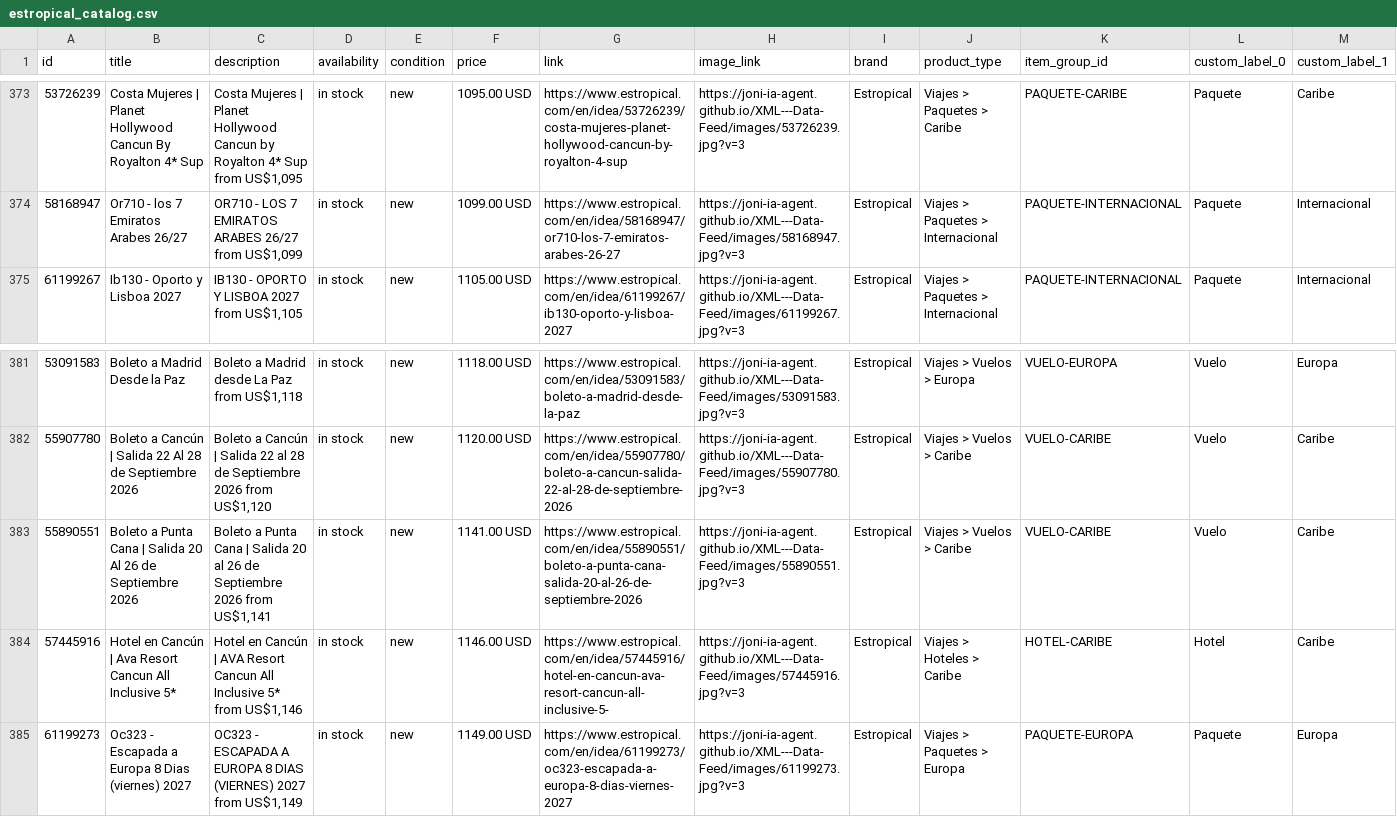
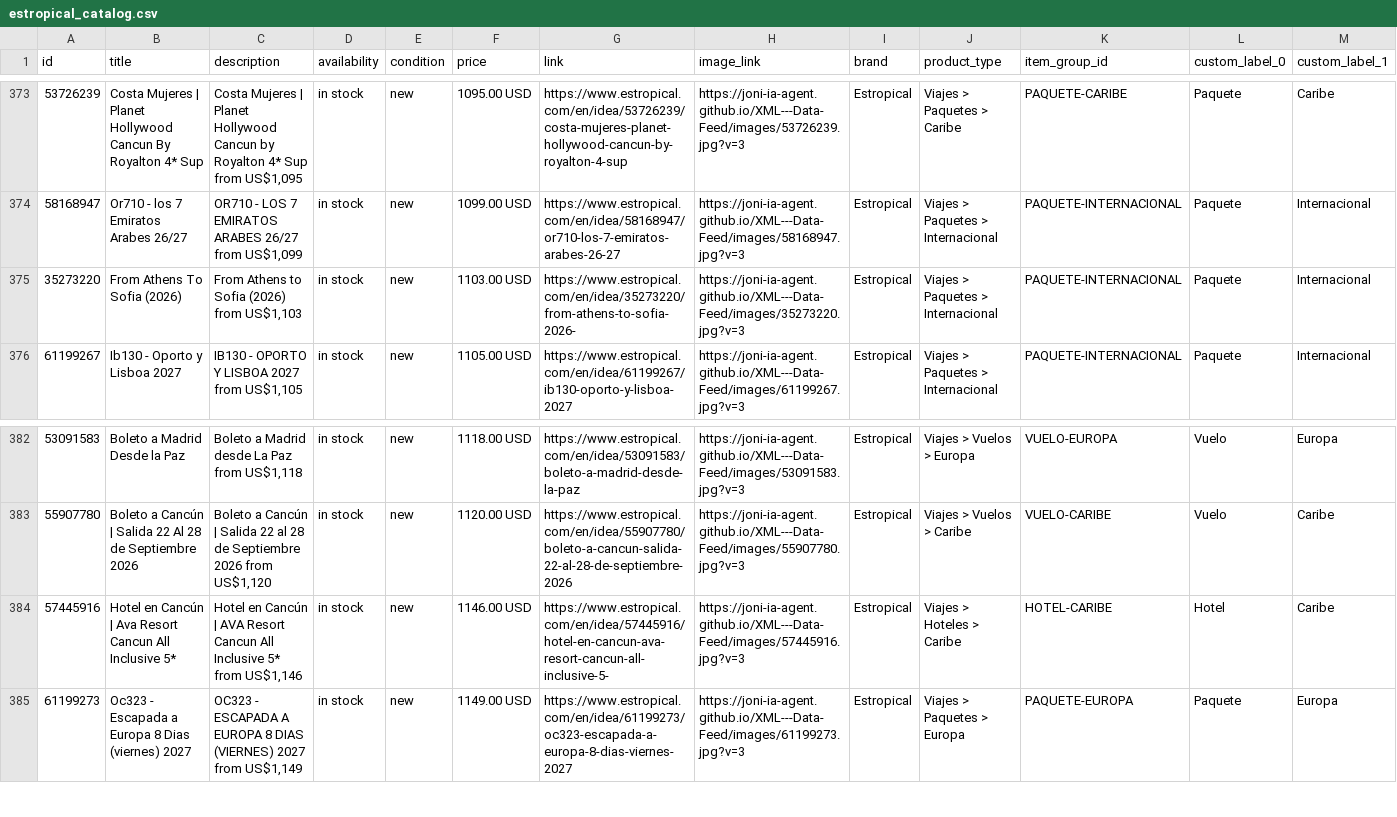
Before and after one commit to Joni-IA-Agent/XML---Data-Feed, a CSV file: docs/estropical_catalog.csv, drawn as a sheet; only a part is shown, gaps mark what is left out; removed rows and columns are numbered as before the commit, all else as after; rows hold the shown columns only; the diff names each change by its address in the sheet, - before the commit and + after, or states it on an @@ line.

```diff
--- a/docs/estropical_catalog.csv
+++ b/docs/estropical_catalog.csv
+row 375: 35273220 | From Athens To Sofia (2026) | From Athens to Sofia (2026) from US$1,103 | in stock | new | 1103.00 USD | https://www.estropical.com/en/idea/35273220/from-athens-to-sofia-2026- | https://joni-ia-agent.github.io/XML---Data-Feed/images/35273220.jpg?v=3 | Estropical | Viajes > Paquetes > Internacional | PAQUETE-INTERNACIONAL | Paquete | Internacional
-row 383: 55890551 | Boleto a Punta Cana | Salida 20 Al 26 de Septiembre 2026 | Boleto a Punta Cana | Salida 20 al 26 de Septiembre 2026 from US$1,141 | in stock | new | 1141.00 USD | https://www.estropical.com/en/idea/55890551/boleto-a-punta-cana-salida-20-al-26-de-septiembre-2026 | https://joni-ia-agent.github.io/XML---Data-Feed/images/55890551.jpg?v=3 | Estropical | Viajes > Vuelos > Caribe | VUELO-CARIBE | Vuelo | Caribe
```
Also changed, not shown: 1 other file.
